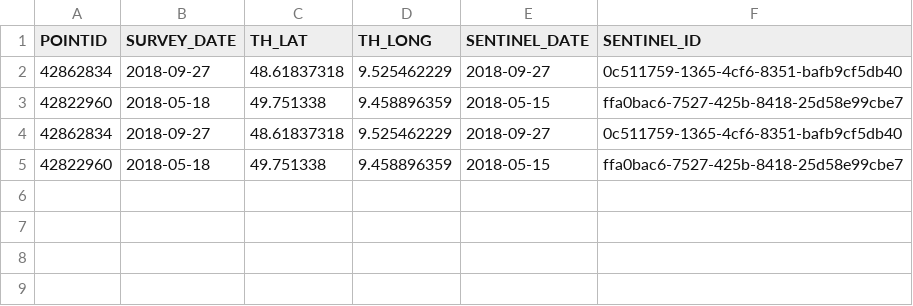
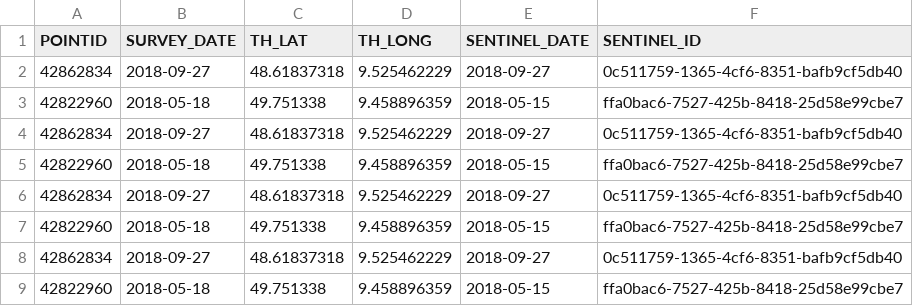
Before and after one commit to mbreitenhuber/soil_health_monitoring, a CSV file: data/mapping_test_API.csv, drawn as a sheet.

```diff
--- a/data/mapping_test_API.csv
+++ b/data/mapping_test_API.csv
@@ -5 +5,5 @@ POINTID,SURVEY_DATE,TH_LAT,TH_LONG,SENTINEL_DATE,SENTINEL_ID
 42822960,2018-05-18,49.751338,9.458896359,2018-05-15,ffa0bac6-7527-425b-8418-25d58e99cbe7
+42862834,2018-09-27,48.61837318,9.525462229,2018-09-27,0c511759-1365-4cf6-8351-bafb9cf5db40
+42822960,2018-05-18,49.751338,9.458896359,2018-05-15,ffa0bac6-7527-425b-8418-25d58e99cbe7
+42862834,2018-09-27,48.61837318,9.525462229,2018-09-27,0c511759-1365-4cf6-8351-bafb9cf5db40
+42822960,2018-05-18,49.751338,9.458896359,2018-05-15,ffa0bac6-7527-425b-8418-25d58e99cbe7
```
Also changed, not shown: data/mapping_test.csv, 38 other files.
